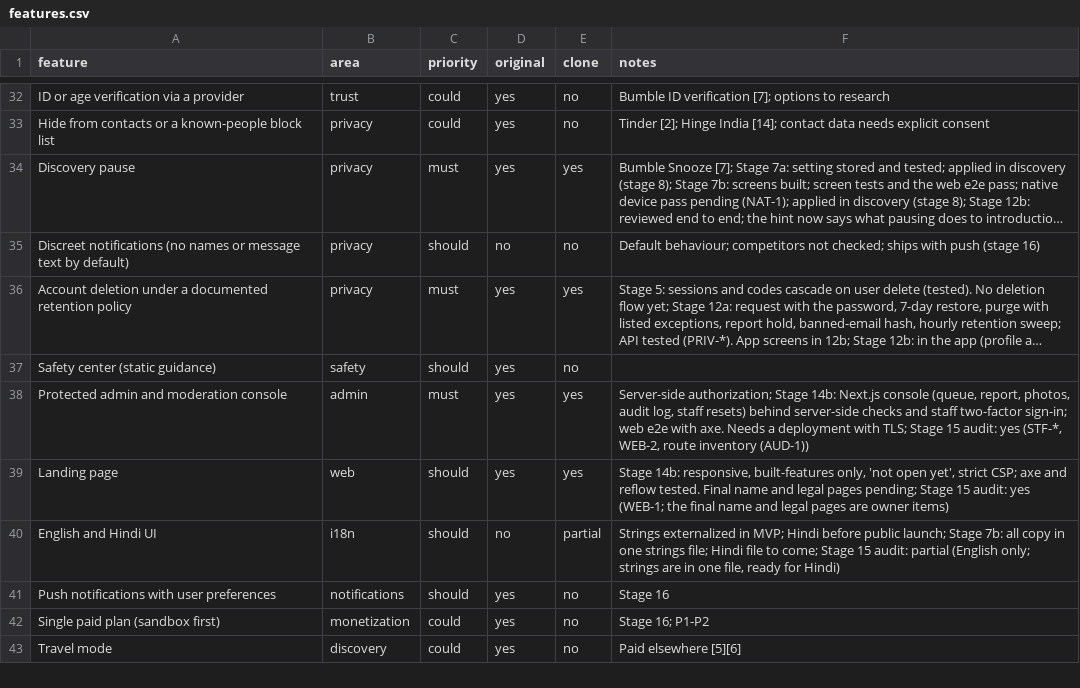
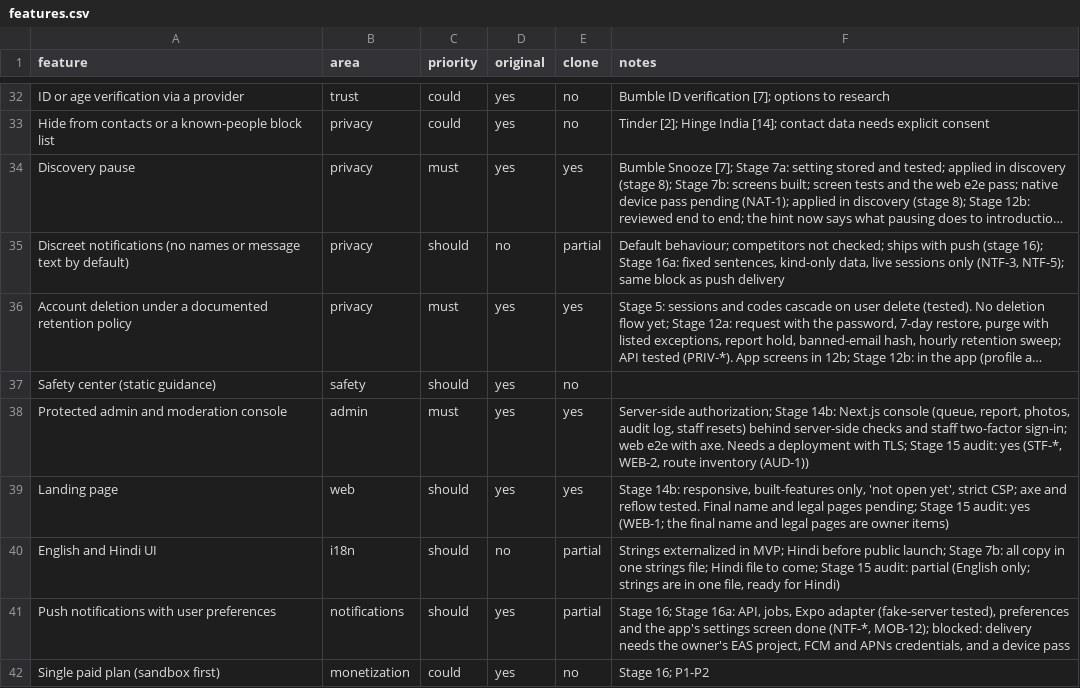
Before and after one commit to 24f3004602/dating-app, a CSV file: replica/features.csv, drawn as a sheet; only a part is shown, gaps mark what is left out; the shorter side is filled out with more unchanged rows; long unchanged cells end in …; the diff names each change by its address in the sheet, - before the commit and + after, or states it on an @@ line.

```diff
--- a/replica/features.csv
+++ b/replica/features.csv
-E35 (clone): no
+E35 (clone): partial
-F35 (notes): …push (stage 16)
+F35 (notes): …push (stage 16); Stage 16a: fixed sentences, kind-only data, live sessions only (NTF-3, NTF-5); same block as push delivery
-E41 (clone): no
+E41 (clone): partial
-F41 (notes): Stage 16
+F41 (notes): Stage 16; Stage 16a: API, jobs, Expo adapter (fake-server tested), preferences and the app's settings screen done (NTF-*, MOB-12); blocked: delivery needs the owner's EAS project, FCM and APNs credentials, and a device pass
```
Also changed, not shown: 48 other files.
